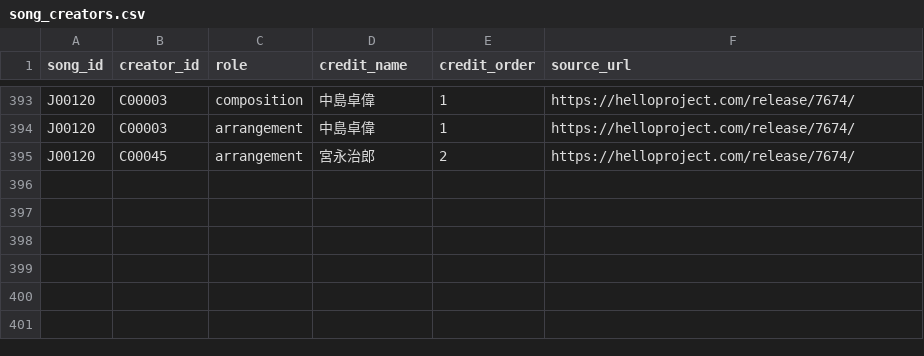
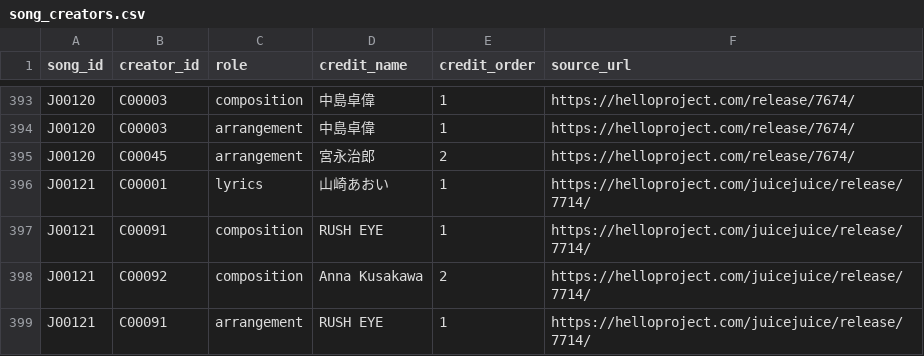
Before and after one commit to YutoSuga/helloproject-song-data, a CSV file: data/song_creators.csv, drawn as a sheet; only a part is shown, gaps mark what is left out; the diff names each change by its address in the sheet, - before the commit and + after, or states it on an @@ line.

```diff
--- a/data/song_creators.csv
+++ b/data/song_creators.csv
+row 396: J00121 | C00001 | lyrics | 山崎あおい | 1 | https://helloproject.com/juicejuice/release/7714/
+row 397: J00121 | C00091 | composition | RUSH EYE | 1 | https://helloproject.com/juicejuice/release/7714/
+row 398: J00121 | C00092 | composition | Anna Kusakawa | 2 | https://helloproject.com/juicejuice/release/7714/
+row 399: J00121 | C00091 | arrangement | RUSH EYE | 1 | https://helloproject.com/juicejuice/release/7714/
```
Also changed, not shown: data/creators.csv, data/release_tracks.csv, 12 other files.
